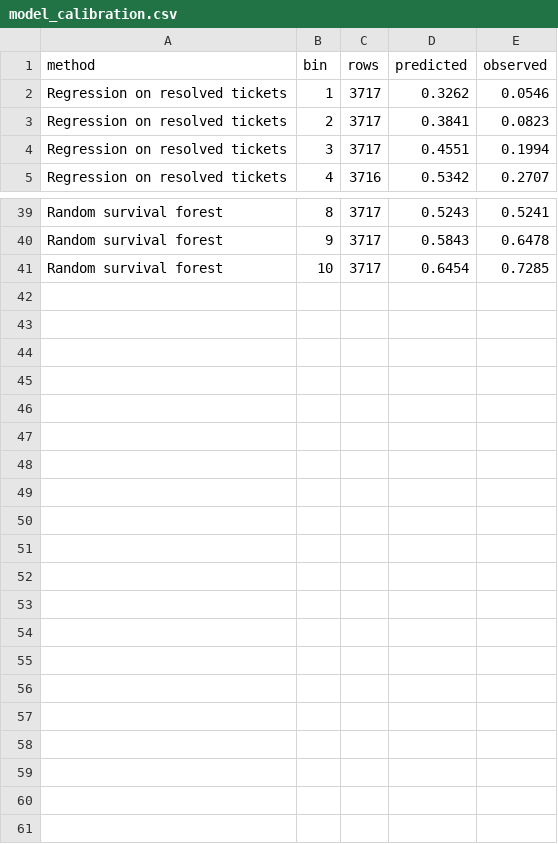
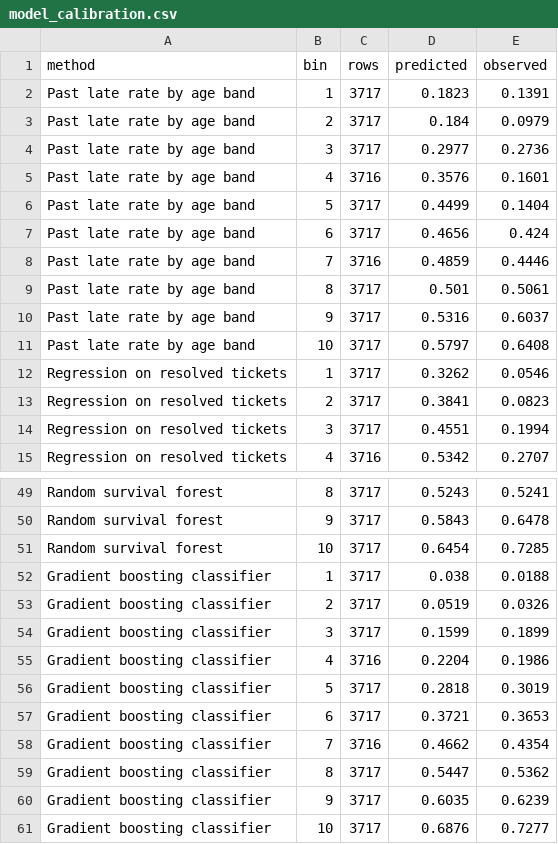
Before and after one commit to kaansteinnn/ticket-resolution-survival, a CSV file: reports/tables/model_calibration.csv, drawn as a sheet; only a part is shown, gaps mark what is left out.

```diff
--- a/reports/tables/model_calibration.csv
+++ b/reports/tables/model_calibration.csv
@@ -1,2 +1,12 @@
 method,bin,rows,predicted,observed
+Past late rate by age band,1,3717,0.1823,0.1391
+Past late rate by age band,2,3717,0.184,0.0979
+Past late rate by age band,3,3717,0.2977,0.2736
+Past late rate by age band,4,3716,0.3576,0.1601
+Past late rate by age band,5,3717,0.4499,0.1404
+Past late rate by age band,6,3717,0.4656,0.424
+Past late rate by age band,7,3716,0.4859,0.4446
+Past late rate by age band,8,3717,0.501,0.5061
+Past late rate by age band,9,3717,0.5316,0.6037
+Past late rate by age band,10,3717,0.5797,0.6408
 Regression on resolved tickets,1,3717,0.3262,0.0546
@@ -41 +51,11 @@ Random survival forest,9,3717,0.5843,0.6478
 Random survival forest,10,3717,0.6454,0.7285
+Gradient boosting classifier,1,3717,0.038,0.0188
+Gradient boosting classifier,2,3717,0.0519,0.0326
+Gradient boosting classifier,3,3717,0.1599,0.1899
+Gradient boosting classifier,4,3716,0.2204,0.1986
+Gradient boosting classifier,5,3717,0.2818,0.3019
+Gradient boosting classifier,6,3717,0.3721,0.3653
+Gradient boosting classifier,7,3716,0.4662,0.4354
+Gradient boosting classifier,8,3717,0.5447,0.5362
+Gradient boosting classifier,9,3717,0.6035,0.6239
+Gradient boosting classifier,10,3717,0.6876,0.7277
```
Also changed, not shown: reports/tables/model_daily.csv, reports/tables/model_summary.csv, 27 other files.
